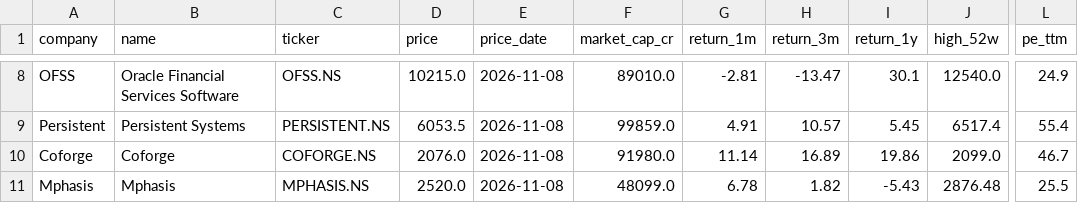
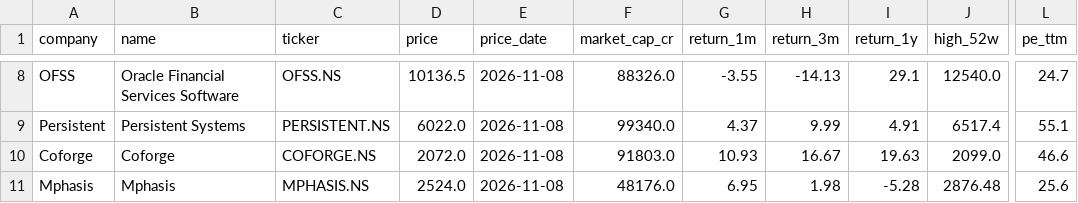
Before and after one commit to hrishi9635/India-it-agent, a CSV file: data/market.csv, drawn as a sheet; only a part is shown, gaps mark what is left out; the diff covers the shown part only; the diff names each change by its address in the sheet, - before the commit and + after, or states it on an @@ line.

```diff
--- a/data/market.csv
+++ b/data/market.csv
-D8 (price): 10215.0
+D8 (price): 10136.5
-F8 (market_cap_cr): 89010.0
+F8 (market_cap_cr): 88326.0
-G8 (return_1m): -2.81
+G8 (return_1m): -3.55
-H8 (return_3m): -13.47
+H8 (return_3m): -14.13
-I8 (return_1y): 30.1
+I8 (return_1y): 29.1
-L8 (pe_ttm): 24.9
+L8 (pe_ttm): 24.7
-D9 (price): 6053.5
+D9 (price): 6022.0
-F9 (market_cap_cr): 99859.0
+F9 (market_cap_cr): 99340.0
-G9 (return_1m): 4.91
+G9 (return_1m): 4.37
-H9 (return_3m): 10.57
+H9 (return_3m): 9.99
-I9 (return_1y): 5.45
+I9 (return_1y): 4.91
-L9 (pe_ttm): 55.4
+L9 (pe_ttm): 55.1
-D10 (price): 2076.0
+D10 (price): 2072.0
-F10 (market_cap_cr): 91980.0
+F10 (market_cap_cr): 91803.0
-G10 (return_1m): 11.14
+G10 (return_1m): 10.93
-H10 (return_3m): 16.89
+H10 (return_3m): 16.67
-I10 (return_1y): 19.86
+I10 (return_1y): 19.63
-L10 (pe_ttm): 46.7
+L10 (pe_ttm): 46.6
-D11 (price): 2520.0
+D11 (price): 2524.0
-F11 (market_cap_cr): 48099.0
+F11 (market_cap_cr): 48176.0
-G11 (return_1m): 6.78
+G11 (return_1m): 6.95
-H11 (return_3m): 1.82
+H11 (return_3m): 1.98
-I11 (return_1y): -5.43
+I11 (return_1y): -5.28
-L11 (pe_ttm): 25.5
+L11 (pe_ttm): 25.6
```
Also changed, not shown: 32 edited cells elsewhere in this file, data/prices.csv, 6 other files.
